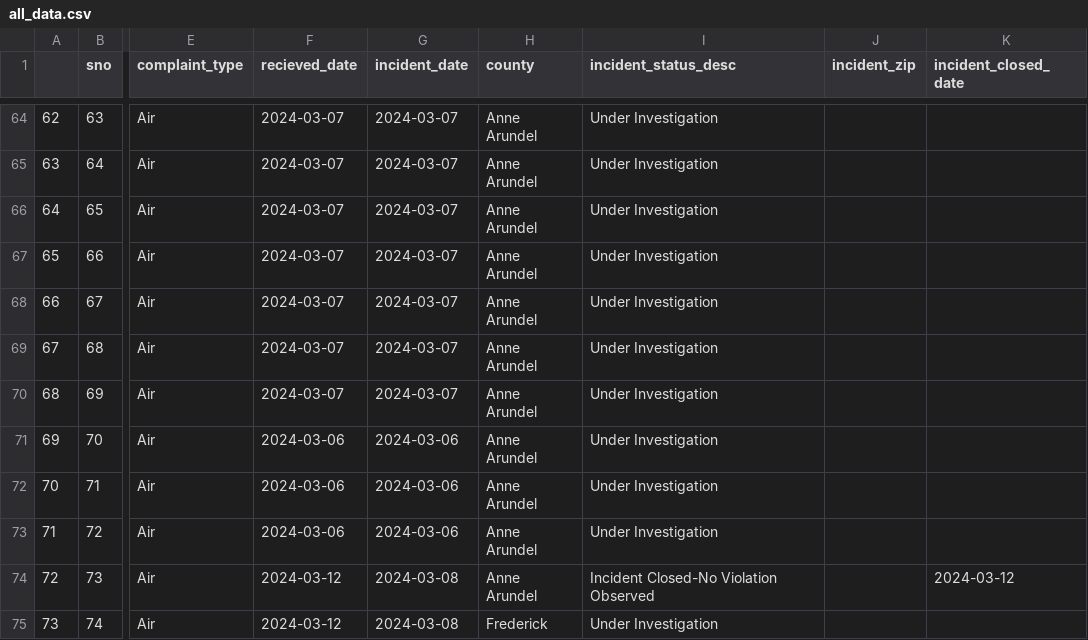
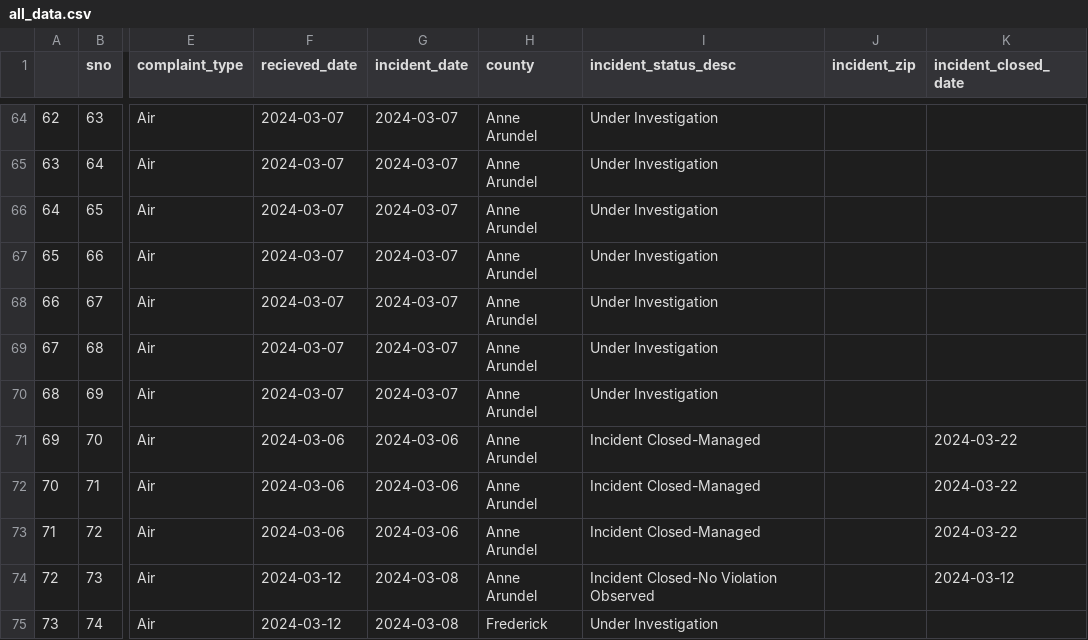
Before and after one commit to Kunle-Falayi/data-pipelining, a CSV file: data/all_data.csv, drawn as a sheet; only a part is shown, gaps mark what is left out; the diff names each change by its address in the sheet, - before the commit and + after, or states it on an @@ line.

Commit message:
Automated commit from GitHub Actions

```diff
--- a/data/all_data.csv
+++ b/data/all_data.csv
-I71:I73 (incident_status_desc): Under Investigation
+I71:I73 (incident_status_desc): Incident Closed-Managed
-K71:K73 (incident_closed_date): (empty)
+K71:K73 (incident_closed_date): 2024-03-22
```
